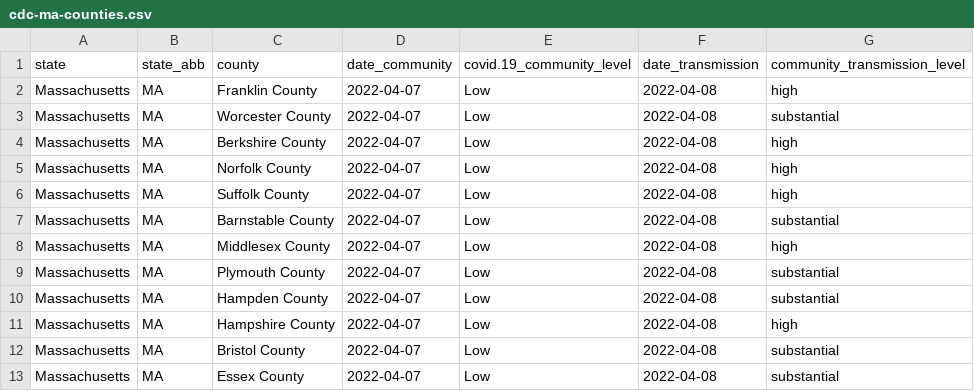
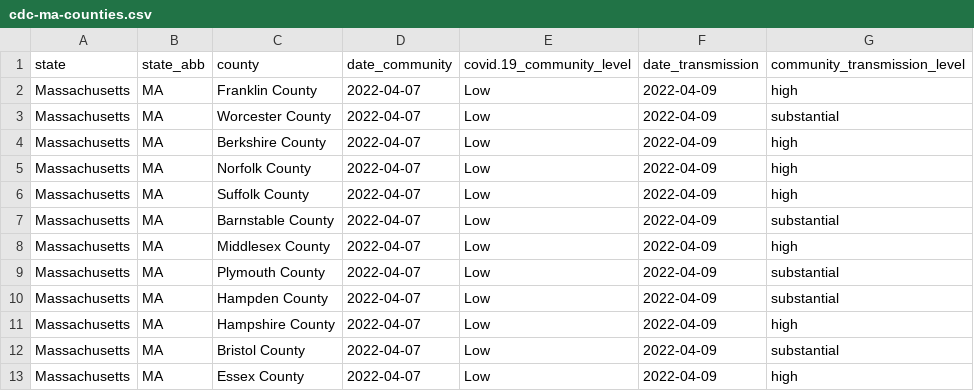
Before and after one commit to jmhatch/covid-19, a CSV file: data/cdc-ma-counties.csv, drawn as a sheet.

```diff
--- a/data/cdc-ma-counties.csv
+++ b/data/cdc-ma-counties.csv
@@ -1,13 +1,13 @@
 "state","state_abb","county","date_community","covid.19_community_level","date_transmission","community_transmission_level"
-"Massachusetts","MA","Franklin County",2022-04-07,"Low",2022-04-08,"high"
-"Massachusetts","MA","Worcester County",2022-04-07,"Low",2022-04-08,"substantial"
-"Massachusetts","MA","Berkshire County",2022-04-07,"Low",2022-04-08,"high"
-"Massachusetts","MA","Norfolk County",2022-04-07,"Low",2022-04-08,"high"
-"Massachusetts","MA","Suffolk County",2022-04-07,"Low",2022-04-08,"high"
-"Massachusetts","MA","Barnstable County",2022-04-07,"Low",2022-04-08,"substantial"
-"Massachusetts","MA","Middlesex County",2022-04-07,"Low",2022-04-08,"high"
-"Massachusetts","MA","Plymouth County",2022-04-07,"Low",2022-04-08,"substantial"
-"Massachusetts","MA","Hampden County",2022-04-07,"Low",2022-04-08,"substantial"
-"Massachusetts","MA","Hampshire County",2022-04-07,"Low",2022-04-08,"high"
-"Massachusetts","MA","Bristol County",2022-04-07,"Low",2022-04-08,"substantial"
-"Massachusetts","MA","Essex County",2022-04-07,"Low",2022-04-08,"substantial"
+"Massachusetts","MA","Franklin County",2022-04-07,"Low",2022-04-09,"high"
+"Massachusetts","MA","Worcester County",2022-04-07,"Low",2022-04-09,"substantial"
+"Massachusetts","MA","Berkshire County",2022-04-07,"Low",2022-04-09,"high"
+"Massachusetts","MA","Norfolk County",2022-04-07,"Low",2022-04-09,"high"
+"Massachusetts","MA","Suffolk County",2022-04-07,"Low",2022-04-09,"high"
+"Massachusetts","MA","Barnstable County",2022-04-07,"Low",2022-04-09,"substantial"
+"Massachusetts","MA","Middlesex County",2022-04-07,"Low",2022-04-09,"high"
+"Massachusetts","MA","Plymouth County",2022-04-07,"Low",2022-04-09,"substantial"
+"Massachusetts","MA","Hampden County",2022-04-07,"Low",2022-04-09,"substantial"
+"Massachusetts","MA","Hampshire County",2022-04-07,"Low",2022-04-09,"high"
+"Massachusetts","MA","Bristol County",2022-04-07,"Low",2022-04-09,"substantial"
+"Massachusetts","MA","Essex County",2022-04-07,"Low",2022-04-09,"high"
```
Also changed, not shown: data/ma-counties.csv, 1 other file.
